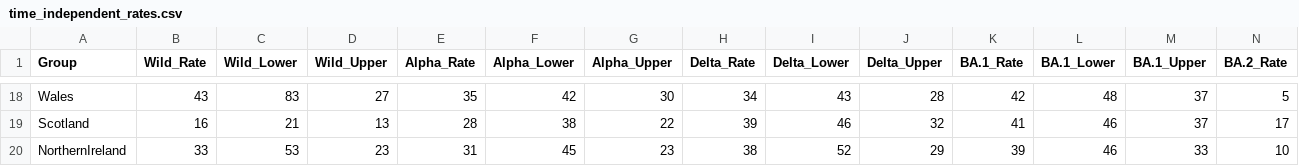
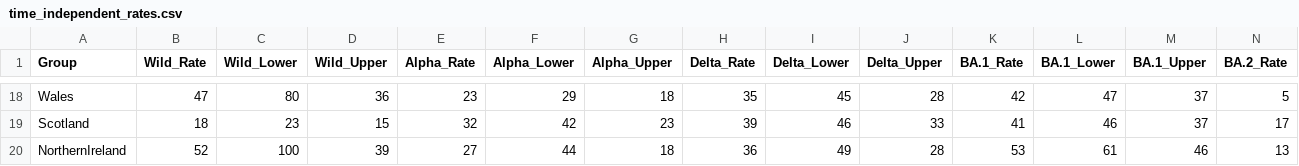
Before and after one commit to EwanColman/Estimating_SARS-CoV-2_case_ascertainment, a CSV file: output/time_independent_rates.csv, drawn as a sheet; only a part is shown, gaps mark what is left out; the diff covers the shown part only; the diff names each change by its address in the sheet, - before the commit and + after, or states it on an @@ line.

```diff
--- a/output/time_independent_rates.csv
+++ b/output/time_independent_rates.csv
-B18 (Wild_Rate): 43
+B18 (Wild_Rate): 47
-C18 (Wild_Lower): 83
+C18 (Wild_Lower): 80
-D18 (Wild_Upper): 27
+D18 (Wild_Upper): 36
-E18 (Alpha_Rate): 35
+E18 (Alpha_Rate): 23
-F18 (Alpha_Lower): 42
+F18 (Alpha_Lower): 29
-G18 (Alpha_Upper): 30
+G18 (Alpha_Upper): 18
-H18 (Delta_Rate): 34
+H18 (Delta_Rate): 35
-I18 (Delta_Lower): 43
+I18 (Delta_Lower): 45
-L18 (BA.1_Lower): 48
+L18 (BA.1_Lower): 47
-B19 (Wild_Rate): 16
+B19 (Wild_Rate): 18
-C19 (Wild_Lower): 21
+C19 (Wild_Lower): 23
-D19 (Wild_Upper): 13
+D19 (Wild_Upper): 15
-E19 (Alpha_Rate): 28
+E19 (Alpha_Rate): 32
-F19 (Alpha_Lower): 38
+F19 (Alpha_Lower): 42
-G19 (Alpha_Upper): 22
+G19 (Alpha_Upper): 23
-J19 (Delta_Upper): 32
+J19 (Delta_Upper): 33
-B20 (Wild_Rate): 33
+B20 (Wild_Rate): 52
-C20 (Wild_Lower): 53
+C20 (Wild_Lower): 100
-D20 (Wild_Upper): 23
+D20 (Wild_Upper): 39
-E20 (Alpha_Rate): 31
+E20 (Alpha_Rate): 27
-F20 (Alpha_Lower): 45
+F20 (Alpha_Lower): 44
-G20 (Alpha_Upper): 23
+G20 (Alpha_Upper): 18
-H20 (Delta_Rate): 38
+H20 (Delta_Rate): 36
-I20 (Delta_Lower): 52
+I20 (Delta_Lower): 49
-J20 (Delta_Upper): 29
+J20 (Delta_Upper): 28
-K20 (BA.1_Rate): 39
+K20 (BA.1_Rate): 53
-L20 (BA.1_Lower): 46
+L20 (BA.1_Lower): 61
-M20 (BA.1_Upper): 33
+M20 (BA.1_Upper): 46
-N20 (BA.2_Rate): 10
+N20 (BA.2_Rate): 13
```
Also changed, not shown: 59 edited cells elsewhere in this file, 3 other files.
